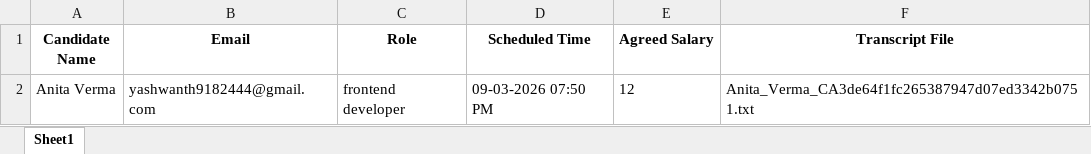
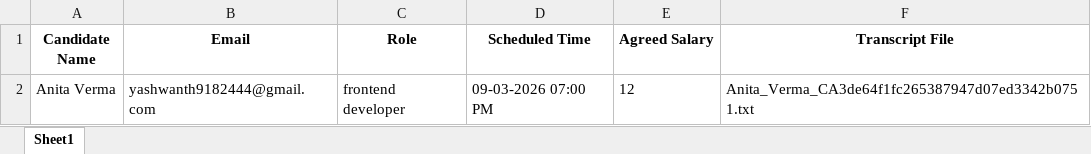
Before and after one commit to Yash798dev/AgenticHR, an Excel workbook: data/scheduled_interviews.xlsx, sheet Sheet1, drawn as a sheet; values as stored, in another font and other column widths than the file's, no borders; the diff names each change by its address in the sheet, - before the commit and + after, or states it on an @@ line.

```diff
--- a/data/scheduled_interviews.xlsx (sheet Sheet1)
+++ b/data/scheduled_interviews.xlsx (sheet Sheet1)
-D2 (Scheduled Time): 09-03-2026 07:50 PM
+D2 (Scheduled Time): 09-03-2026 07:00 PM
```
Also changed, not shown: data/applications_data.xlsx, data/final_interview_schedule.xlsx, 35 other files.
